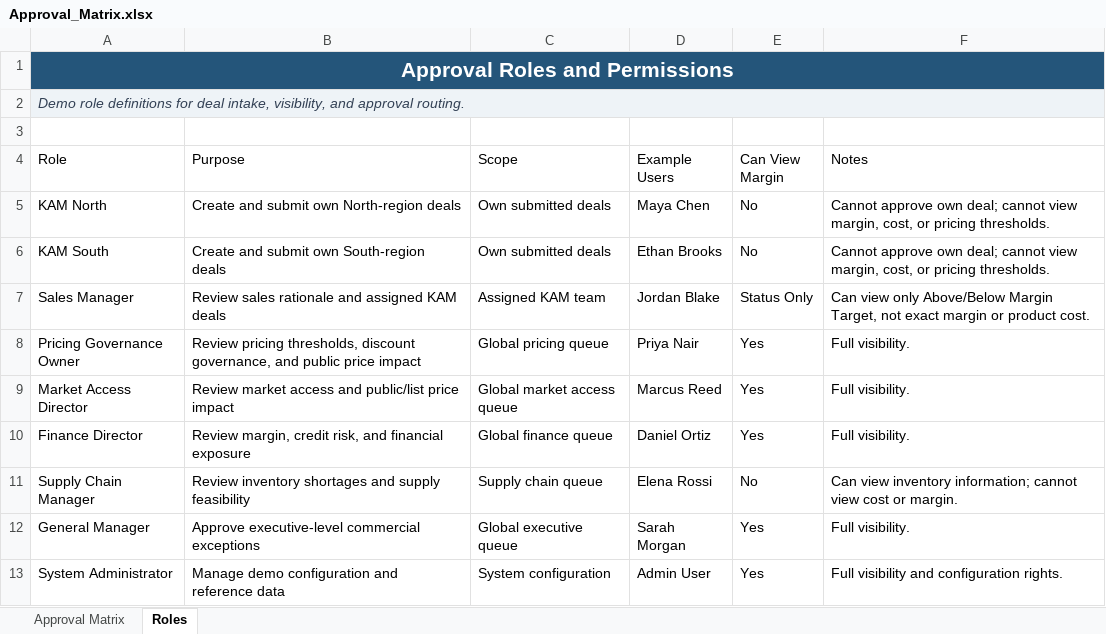
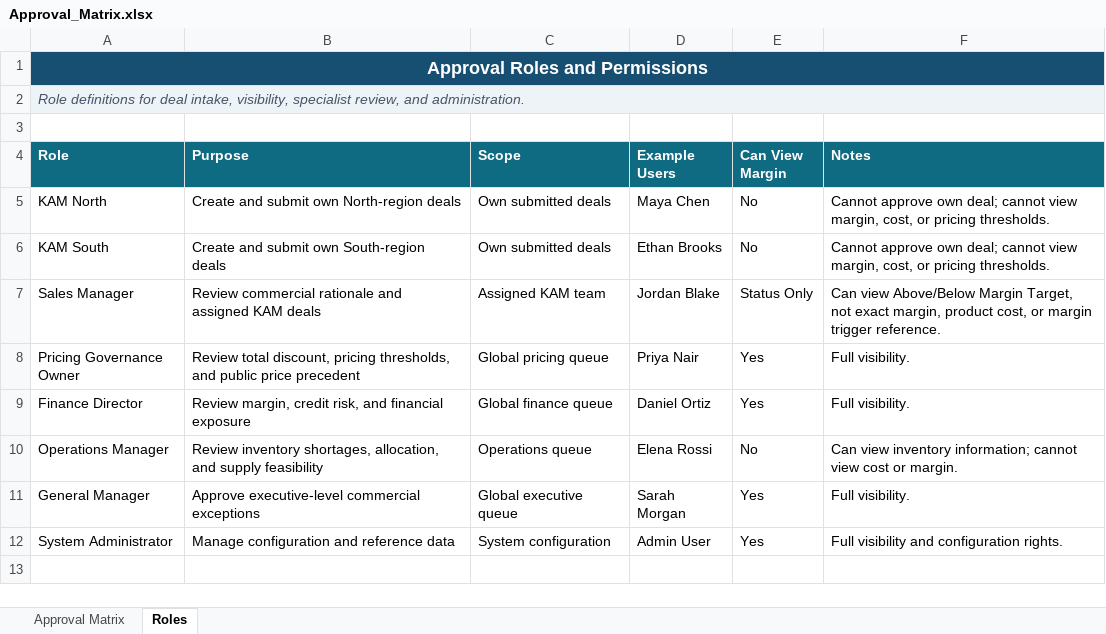
Before and after one commit to savchukks-lab/ai-process-excellence, an Excel workbook: demo-data/Approval_Matrix.xlsx, sheet Roles, drawn as a sheet; values as stored, in another font and other column widths than the file's, no borders; table styles not drawn; removed rows and columns are numbered as before the commit, all else as after; the diff names each change by its address in the sheet, - before the commit and + after, or states it on an @@ line.

```diff
--- a/demo-data/Approval_Matrix.xlsx (sheet Roles)
+++ b/demo-data/Approval_Matrix.xlsx (sheet Roles)
@@ A1 text size: smaller @@
-A2 (Role): Demo role definitions for deal intake, visibility, and approval routing.
+A2 (Role): Role definitions for deal intake, visibility, specialist review, and administration.
@@ A4:F4 fill: none → #0F6B82, bold: off → on, text colour: black → #FFFFFF @@
-B7 (Purpose): Review sales rationale and…
+B7 (Purpose): Review commercial rationale and…
-F7 (Notes): Can view only Above/Below Margin Target, not exact margin or product cost.
+F7 (Notes): Can view Above/Below Margin Target, not exact margin, product cost, or margin trigger reference.
-B8 (Purpose): Review pricing thresholds, discount governance, and public price impact
+B8 (Purpose): Review total discount, pricing thresholds, and public price precedent
-row 9: Market Access Director | Review market access and public/list price impact | Global market access queue | Marcus Reed | Yes | Full visibility.
-A10 (Role): Supply Chain Manager
+A10 (Role): Operations Manager
-B10 (Purpose): Review inventory shortages and supply…
+B10 (Purpose): Review inventory shortages, allocation, and supply…
-C10 (Scope): Supply chain queue
+C10 (Scope): Operations queue
-B12 (Purpose): Manage demo configuration and reference data
+B12 (Purpose): Manage configuration and reference data
```
Also changed, not shown: sheet Approval Matrix, demo-data/Approver_Roster.xlsx, demo-data/Deal_Request_Form.xlsx, 2 other files.
